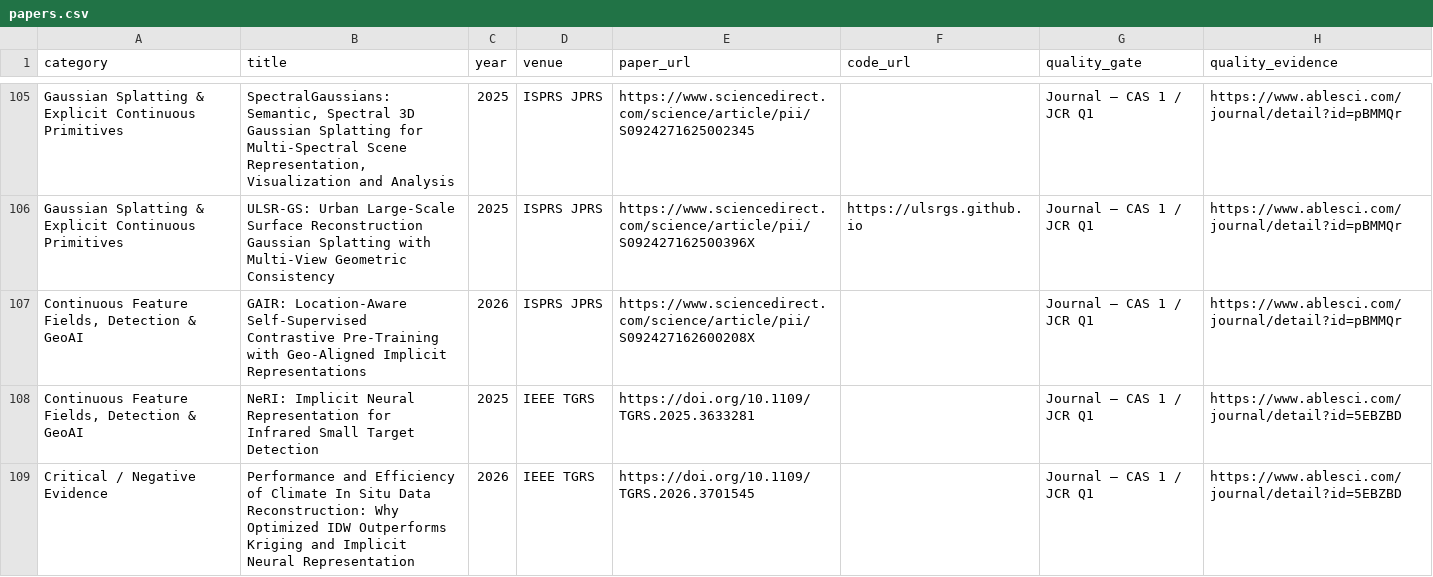
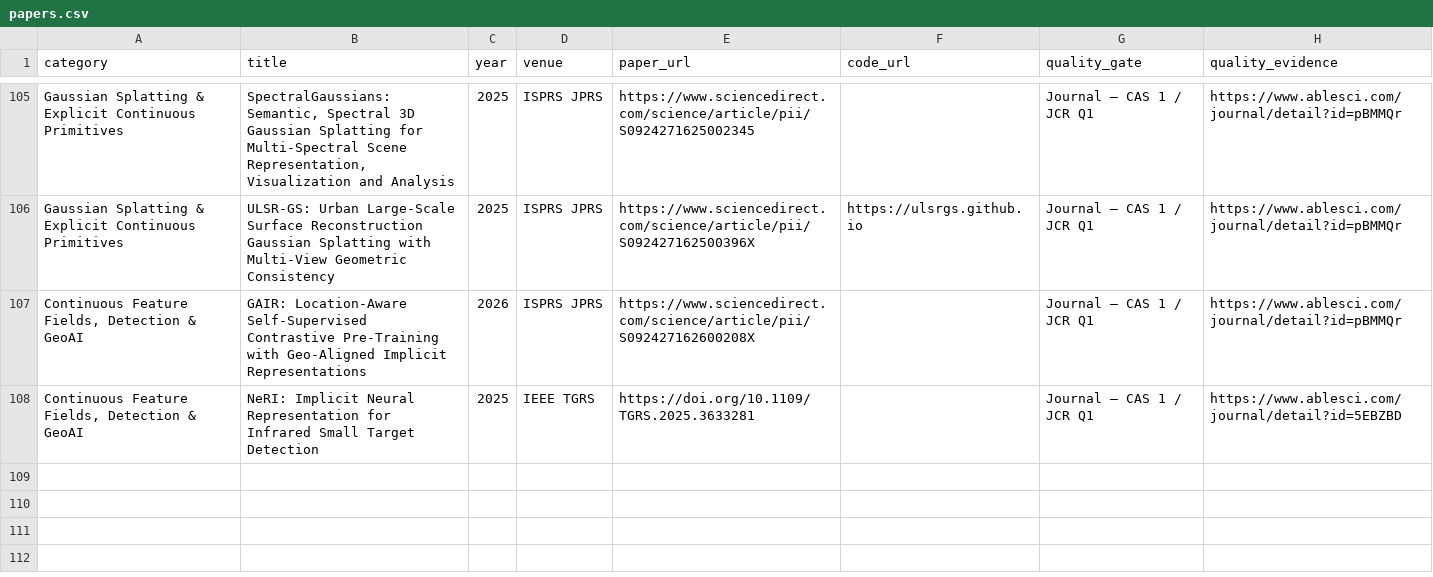
Before and after one commit to William-Bruise/awesome-continuous-remote-sensing, a CSV file: data/papers.csv, drawn as a sheet; only a part is shown, gaps mark what is left out; the diff names each change by its address in the sheet, - before the commit and + after, or states it on an @@ line.

Commit message:
Move in-situ climate counterexample outside core CRS bibliography

```diff
--- a/data/papers.csv
+++ b/data/papers.csv
-row 109: Critical / Negative Evidence | Performance and Efficiency of Climate In Situ Data Reconstruction: Why Optimized IDW Outperforms Kriging and Implicit Neural Representation | 2026 | IEEE TGRS | https://doi.org/10.1109/TGRS.2026.3701545 |  | Journal — CAS 1 / JCR Q1 | https://www.ablesci.com/journal/detail?id=5EBZBD
```
